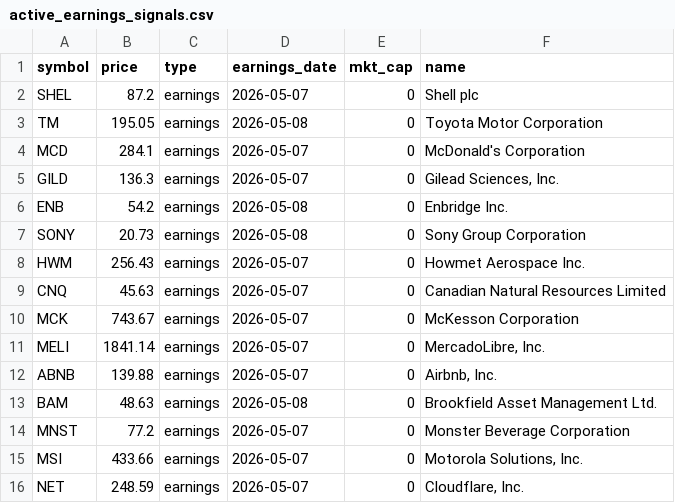
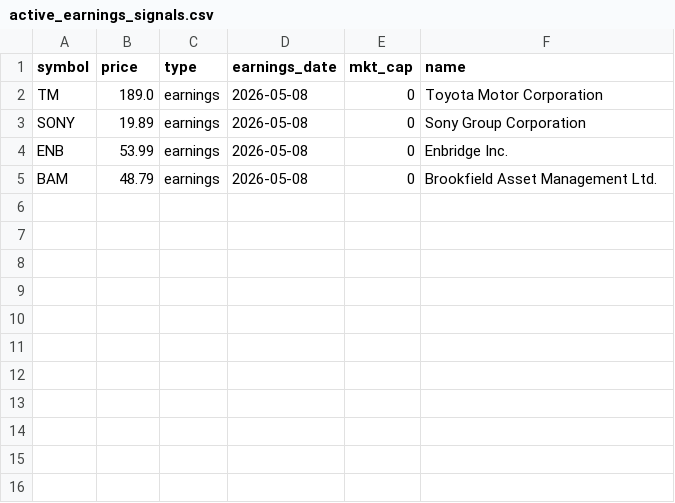
Before and after one commit to maduranga-hub/us-stock-ai, a CSV file: active_earnings_signals.csv, drawn as a sheet.

```diff
--- a/active_earnings_signals.csv
+++ b/active_earnings_signals.csv
@@ -1,16 +1,5 @@
 symbol,price,type,earnings_date,mkt_cap,name
-SHEL,87.2,earnings,2026-05-07,0,Shell plc
-TM,195.05,earnings,2026-05-08,0,Toyota Motor Corporation
-MCD,284.1,earnings,2026-05-07,0,McDonald's Corporation
-GILD,136.3,earnings,2026-05-07,0,"Gilead Sciences, Inc."
-ENB,54.2,earnings,2026-05-08,0,Enbridge Inc.
-SONY,20.73,earnings,2026-05-08,0,Sony Group Corporation
-HWM,256.43,earnings,2026-05-07,0,Howmet Aerospace Inc.
-CNQ,45.63,earnings,2026-05-07,0,Canadian Natural Resources Limited
-MCK,743.67,earnings,2026-05-07,0,McKesson Corporation
-MELI,1841.14,earnings,2026-05-07,0,"MercadoLibre, Inc."
-ABNB,139.88,earnings,2026-05-07,0,"Airbnb, Inc."
-BAM,48.63,earnings,2026-05-08,0,Brookfield Asset Management Ltd.
-MNST,77.2,earnings,2026-05-07,0,Monster Beverage Corporation
-MSI,433.66,earnings,2026-05-07,0,"Motorola Solutions, Inc."
-NET,248.59,earnings,2026-05-07,0,"Cloudflare, Inc."
+TM,189.0,earnings,2026-05-08,0,Toyota Motor Corporation
+SONY,19.89,earnings,2026-05-08,0,Sony Group Corporation
+ENB,53.99,earnings,2026-05-08,0,Enbridge Inc.
+BAM,48.79,earnings,2026-05-08,0,Brookfield Asset Management Ltd.
```
